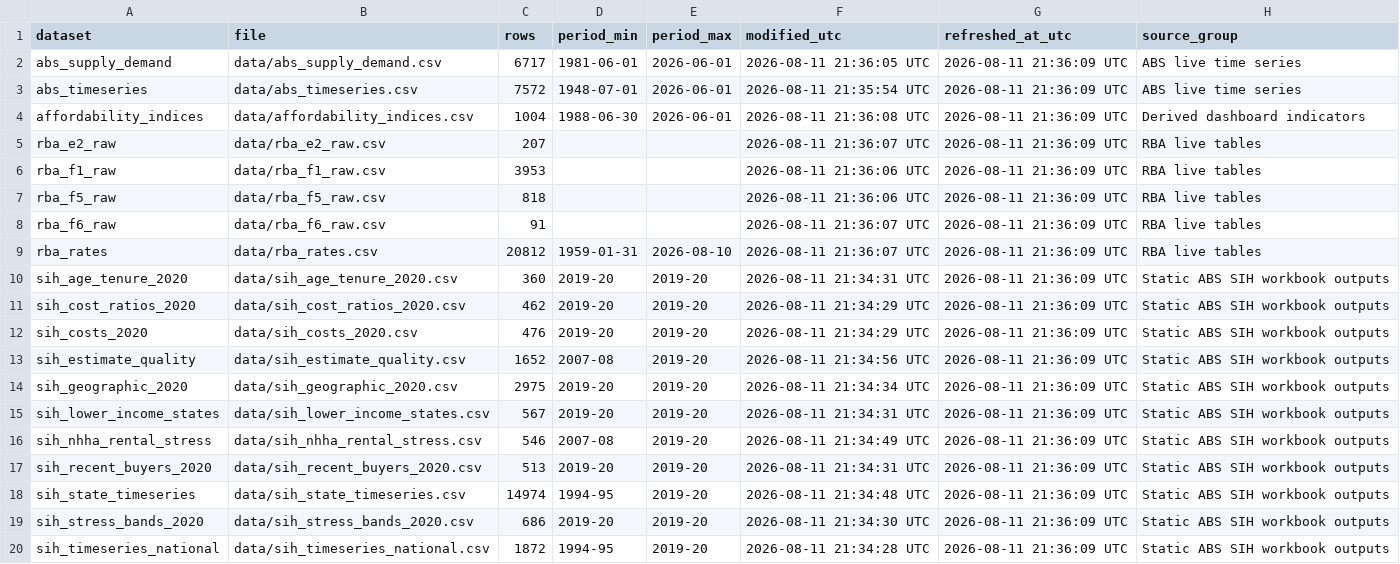
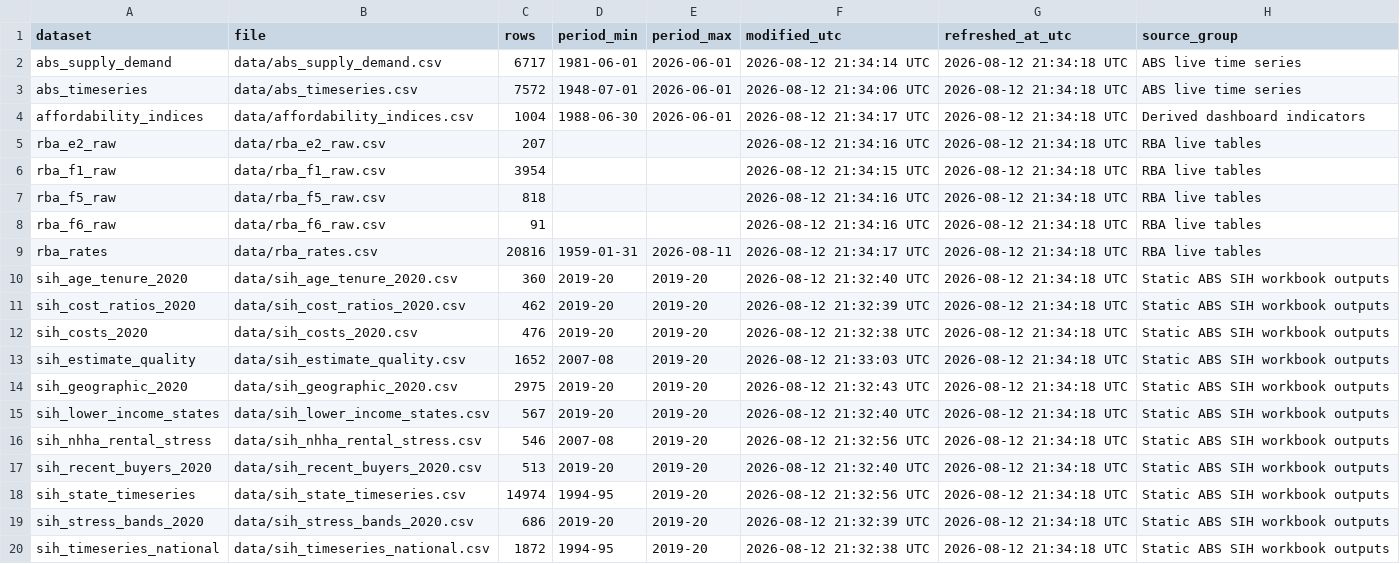
Before and after one commit to AnthonyPuggs/Housing-Affordability-Dashboard, a CSV file: data/data_vintage.csv, drawn as a sheet.

```diff
--- a/data/data_vintage.csv
+++ b/data/data_vintage.csv
@@ -1,20 +1,20 @@
 dataset,file,rows,period_min,period_max,modified_utc,refreshed_at_utc,source_group
-abs_supply_demand,data/abs_supply_demand.csv,6717,1981-06-01,2026-06-01,2026-08-11 21:36:05 UTC,2026-08-11 21:36:09 UTC,ABS live time series
-abs_timeseries,data/abs_timeseries.csv,7572,1948-07-01,2026-06-01,2026-08-11 21:35:54 UTC,2026-08-11 21:36:09 UTC,ABS live time series
-affordability_indices,data/affordability_indices.csv,1004,1988-06-30,2026-06-01,2026-08-11 21:36:08 UTC,2026-08-11 21:36:09 UTC,Derived dashboard indicators
-rba_e2_raw,data/rba_e2_raw.csv,207,,,2026-08-11 21:36:07 UTC,2026-08-11 21:36:09 UTC,RBA live tables
-rba_f1_raw,data/rba_f1_raw.csv,3953,,,2026-08-11 21:36:06 UTC,2026-08-11 21:36:09 UTC,RBA live tables
-rba_f5_raw,data/rba_f5_raw.csv,818,,,2026-08-11 21:36:06 UTC,2026-08-11 21:36:09 UTC,RBA live tables
-rba_f6_raw,data/rba_f6_raw.csv,91,,,2026-08-11 21:36:07 UTC,2026-08-11 21:36:09 UTC,RBA live tables
-rba_rates,data/rba_rates.csv,20812,1959-01-31,2026-08-10,2026-08-11 21:36:07 UTC,2026-08-11 21:36:09 UTC,RBA live tables
-sih_age_tenure_2020,data/sih_age_tenure_2020.csv,360,2019-20,2019-20,2026-08-11 21:34:31 UTC,2026-08-11 21:36:09 UTC,Static ABS SIH workbook outputs
-sih_cost_ratios_2020,data/sih_cost_ratios_2020.csv,462,2019-20,2019-20,2026-08-11 21:34:29 UTC,2026-08-11 21:36:09 UTC,Static ABS SIH workbook outputs
-sih_costs_2020,data/sih_costs_2020.csv,476,2019-20,2019-20,2026-08-11 21:34:29 UTC,2026-08-11 21:36:09 UTC,Static ABS SIH workbook outputs
-sih_estimate_quality,data/sih_estimate_quality.csv,1652,2007-08,2019-20,2026-08-11 21:34:56 UTC,2026-08-11 21:36:09 UTC,Static ABS SIH workbook outputs
-sih_geographic_2020,data/sih_geographic_2020.csv,2975,2019-20,2019-20,2026-08-11 21:34:34 UTC,2026-08-11 21:36:09 UTC,Static ABS SIH workbook outputs
-sih_lower_income_states,data/sih_lower_income_states.csv,567,2019-20,2019-20,2026-08-11 21:34:31 UTC,2026-08-11 21:36:09 UTC,Static ABS SIH workbook outputs
-sih_nhha_rental_stress,data/sih_nhha_rental_stress.csv,546,2007-08,2019-20,2026-08-11 21:34:49 UTC,2026-08-11 21:36:09 UTC,Static ABS SIH workbook outputs
-sih_recent_buyers_2020,data/sih_recent_buyers_2020.csv,513,2019-20,2019-20,2026-08-11 21:34:31 UTC,2026-08-11 21:36:09 UTC,Static ABS SIH workbook outputs
-sih_state_timeseries,data/sih_state_timeseries.csv,14974,1994-95,2019-20,2026-08-11 21:34:48 UTC,2026-08-11 21:36:09 UTC,Static ABS SIH workbook outputs
-sih_stress_bands_2020,data/sih_stress_bands_2020.csv,686,2019-20,2019-20,2026-08-11 21:34:30 UTC,2026-08-11 21:36:09 UTC,Static ABS SIH workbook outputs
-sih_timeseries_national,data/sih_timeseries_national.csv,1872,1994-95,2019-20,2026-08-11 21:34:28 UTC,2026-08-11 21:36:09 UTC,Static ABS SIH workbook outputs
+abs_supply_demand,data/abs_supply_demand.csv,6717,1981-06-01,2026-06-01,2026-08-12 21:34:14 UTC,2026-08-12 21:34:18 UTC,ABS live time series
+abs_timeseries,data/abs_timeseries.csv,7572,1948-07-01,2026-06-01,2026-08-12 21:34:06 UTC,2026-08-12 21:34:18 UTC,ABS live time series
+affordability_indices,data/affordability_indices.csv,1004,1988-06-30,2026-06-01,2026-08-12 21:34:17 UTC,2026-08-12 21:34:18 UTC,Derived dashboard indicators
+rba_e2_raw,data/rba_e2_raw.csv,207,,,2026-08-12 21:34:16 UTC,2026-08-12 21:34:18 UTC,RBA live tables
+rba_f1_raw,data/rba_f1_raw.csv,3954,,,2026-08-12 21:34:15 UTC,2026-08-12 21:34:18 UTC,RBA live tables
+rba_f5_raw,data/rba_f5_raw.csv,818,,,2026-08-12 21:34:16 UTC,2026-08-12 21:34:18 UTC,RBA live tables
+rba_f6_raw,data/rba_f6_raw.csv,91,,,2026-08-12 21:34:16 UTC,2026-08-12 21:34:18 UTC,RBA live tables
+rba_rates,data/rba_rates.csv,20816,1959-01-31,2026-08-11,2026-08-12 21:34:17 UTC,2026-08-12 21:34:18 UTC,RBA live tables
+sih_age_tenure_2020,data/sih_age_tenure_2020.csv,360,2019-20,2019-20,2026-08-12 21:32:40 UTC,2026-08-12 21:34:18 UTC,Static ABS SIH workbook outputs
+sih_cost_ratios_2020,data/sih_cost_ratios_2020.csv,462,2019-20,2019-20,2026-08-12 21:32:39 UTC,2026-08-12 21:34:18 UTC,Static ABS SIH workbook outputs
+sih_costs_2020,data/sih_costs_2020.csv,476,2019-20,2019-20,2026-08-12 21:32:38 UTC,2026-08-12 21:34:18 UTC,Static ABS SIH workbook outputs
+sih_estimate_quality,data/sih_estimate_quality.csv,1652,2007-08,2019-20,2026-08-12 21:33:03 UTC,2026-08-12 21:34:18 UTC,Static ABS SIH workbook outputs
+sih_geographic_2020,data/sih_geographic_2020.csv,2975,2019-20,2019-20,2026-08-12 21:32:43 UTC,2026-08-12 21:34:18 UTC,Static ABS SIH workbook outputs
+sih_lower_income_states,data/sih_lower_income_states.csv,567,2019-20,2019-20,2026-08-12 21:32:40 UTC,2026-08-12 21:34:18 UTC,Static ABS SIH workbook outputs
+sih_nhha_rental_stress,data/sih_nhha_rental_stress.csv,546,2007-08,2019-20,2026-08-12 21:32:56 UTC,2026-08-12 21:34:18 UTC,Static ABS SIH workbook outputs
+sih_recent_buyers_2020,data/sih_recent_buyers_2020.csv,513,2019-20,2019-20,2026-08-12 21:32:40 UTC,2026-08-12 21:34:18 UTC,Static ABS SIH workbook outputs
+sih_state_timeseries,data/sih_state_timeseries.csv,14974,1994-95,2019-20,2026-08-12 21:32:56 UTC,2026-08-12 21:34:18 UTC,Static ABS SIH workbook outputs
+sih_stress_bands_2020,data/sih_stress_bands_2020.csv,686,2019-20,2019-20,2026-08-12 21:32:39 UTC,2026-08-12 21:34:18 UTC,Static ABS SIH workbook outputs
+sih_timeseries_national,data/sih_timeseries_national.csv,1872,1994-95,2019-20,2026-08-12 21:32:38 UTC,2026-08-12 21:34:18 UTC,Static ABS SIH workbook outputs
```
Also changed, not shown: 1 other file.
